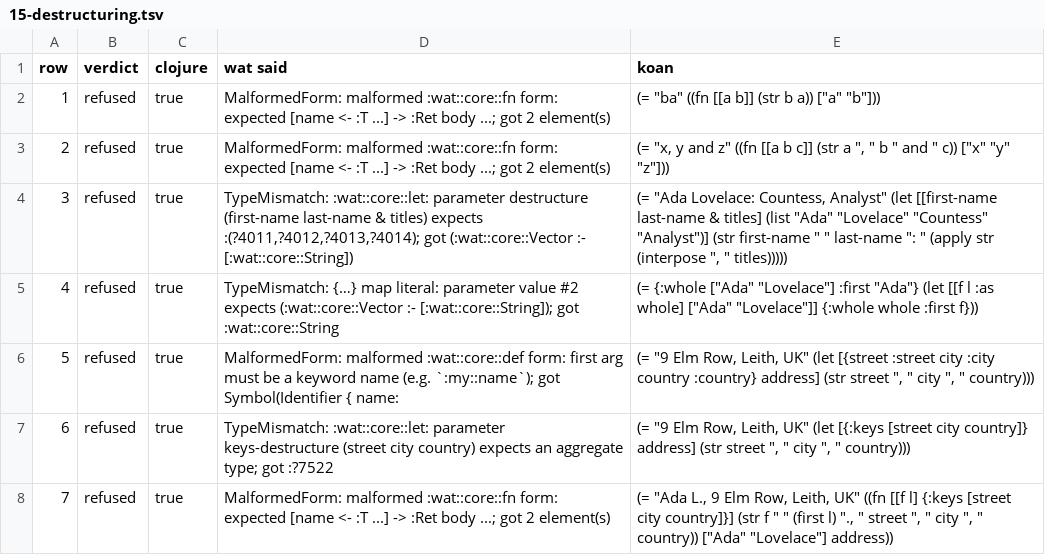
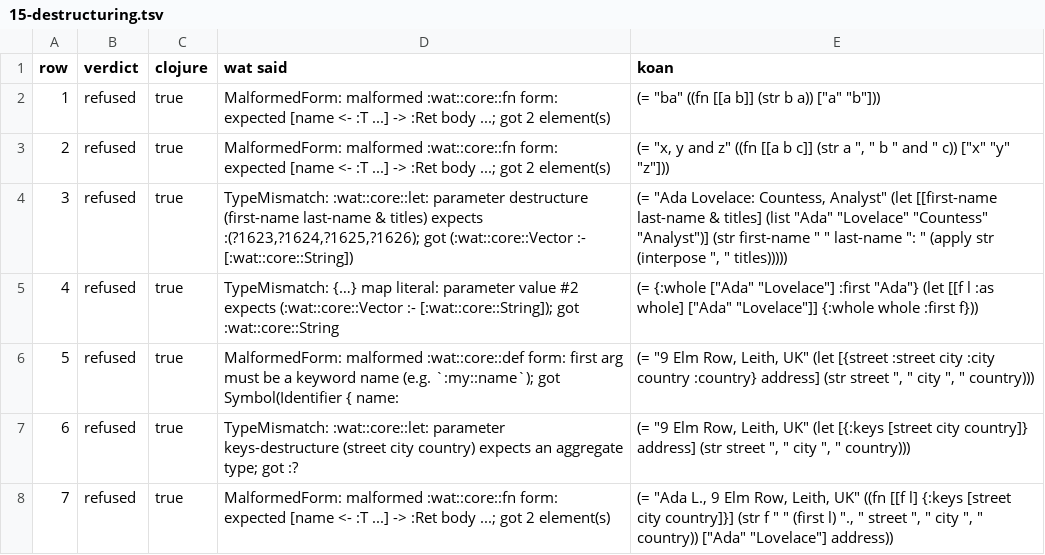
Before and after one commit to watmin/the-little-wat, a TSV file: koans/keyword/15-destructuring.tsv, drawn as a sheet.

```diff
--- a/koans/keyword/15-destructuring.tsv
+++ b/koans/keyword/15-destructuring.tsv
@@ -3,6 +3,6 @@ row	verdict	clojure	wat said	koan
 2	refused	true	MalformedForm: malformed :wat::core::fn form: expected [name <- :T ...] -> :Ret body ...; got 2 element(s)	(= "x, y and z" ((fn [[a b c]] (str a ", " b " and " c)) ["x" "y" "z"]))
-3	refused	true	TypeMismatch: :wat::core::let: parameter destructure (first-name last-name & titles) expects :(?4011,?4012,?4013,?4014); got (:wat::core::Vector :- [:wat::core::String])	(= "Ada Lovelace: Countess, Analyst" (let [[first-name last-name & titles] (list "Ada" "Lovelace" "Countess" "Analyst")] (str first-name " " last-name ": " (apply str (interpose ", " titles)))))
+3	refused	true	TypeMismatch: :wat::core::let: parameter destructure (first-name last-name & titles) expects :(?1623,?1624,?1625,?1626); got (:wat::core::Vector :- [:wat::core::String])	(= "Ada Lovelace: Countess, Analyst" (let [[first-name last-name & titles] (list "Ada" "Lovelace" "Countess" "Analyst")] (str first-name " " last-name ": " (apply str (interpose ", " titles)))))
 4	refused	true	TypeMismatch: {…} map literal: parameter value #2 expects (:wat::core::Vector :- [:wat::core::String]); got :wat::core::String	(= {:whole ["Ada" "Lovelace"] :first "Ada"} (let [[f l :as whole] ["Ada" "Lovelace"]] {:whole whole :first f}))
 5	refused	true	MalformedForm: malformed :wat::core::def form: first arg must be a keyword name (e.g. `:my::name`); got Symbol(Identifier { name: 	(= "9 Elm Row, Leith, UK" (let [{street :street city :city country :country} address] (str street ", " city ", " country)))
-6	refused	true	TypeMismatch: :wat::core::let: parameter keys-destructure (street city country) expects an aggregate type; got :?7522	(= "9 Elm Row, Leith, UK" (let [{:keys [street city country]} address] (str street ", " city ", " country)))
+6	refused	true	TypeMismatch: :wat::core::let: parameter keys-destructure (street city country) expects an aggregate type; got :?	(= "9 Elm Row, Leith, UK" (let [{:keys [street city country]} address] (str street ", " city ", " country)))
 7	refused	true	MalformedForm: malformed :wat::core::fn form: expected [name <- :T ...] -> :Ret body ...; got 2 element(s)	(= "Ada L., 9 Elm Row, Leith, UK" ((fn [[f l] {:keys [street city country]}] (str f " " (first l) "., " street ", " city ", " country)) ["Ada" "Lovelace"] address))
```
Also changed, not shown: koans/keyword/02-strings.tsv, koans/keyword/06-maps.tsv, 52 other files.
